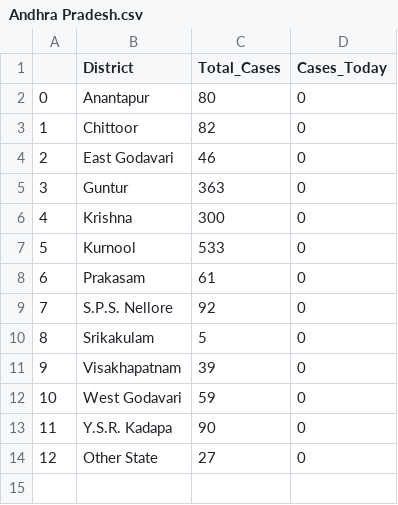
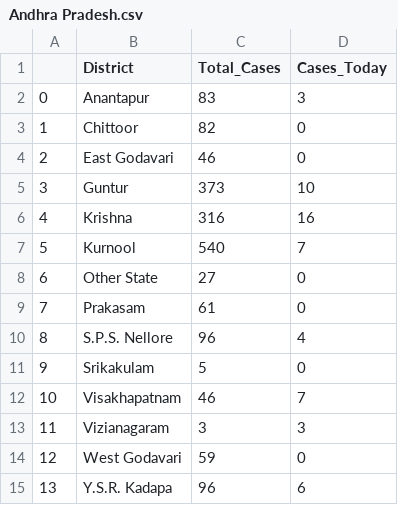
Before and after one commit to sid-1698/covid-india-dashboard, a CSV file: Data/States_Data/Andhra Pradesh.csv, drawn as a sheet; addresses are those after the commit; the diff names each change by its address in the sheet, - before the commit and + after, or states it on an @@ line.

Commit message:
Data Update

```diff
--- a/Data/States_Data/Andhra Pradesh.csv
+++ b/Data/States_Data/Andhra Pradesh.csv
-C2 (Total_Cases): 80
+C2 (Total_Cases): 83
-D2 (Cases_Today): 0
+D2 (Cases_Today): 3
-C5 (Total_Cases): 363
+C5 (Total_Cases): 373
-D5 (Cases_Today): 0
+D5 (Cases_Today): 10
-C6 (Total_Cases): 300
+C6 (Total_Cases): 316
-D6 (Cases_Today): 0
+D6 (Cases_Today): 16
-C7 (Total_Cases): 533
+C7 (Total_Cases): 540
-D7 (Cases_Today): 0
+D7 (Cases_Today): 7
@@ row 14 moved to row 8: 6 @@
@@ column A renumbered between rows 9 and 15 @@
-C10 (Total_Cases): 92
+C10 (Total_Cases): 96
-D10 (Cases_Today): 0
+D10 (Cases_Today): 4
-C12 (Total_Cases): 39
+C12 (Total_Cases): 46
-D12 (Cases_Today): 0
+D12 (Cases_Today): 7
+row 13: 11 | Vizianagaram | 3 | 3
-C15 (Total_Cases): 90
+C15 (Total_Cases): 96
-D15 (Cases_Today): 0
+D15 (Cases_Today): 6
```
Also changed, not shown: Data/States_Data/Punjab.csv, Data/States_Data/Rajasthan.csv, 15 other files.
